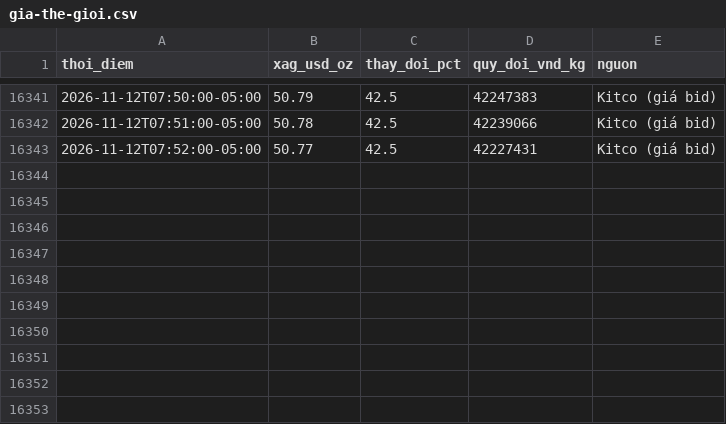
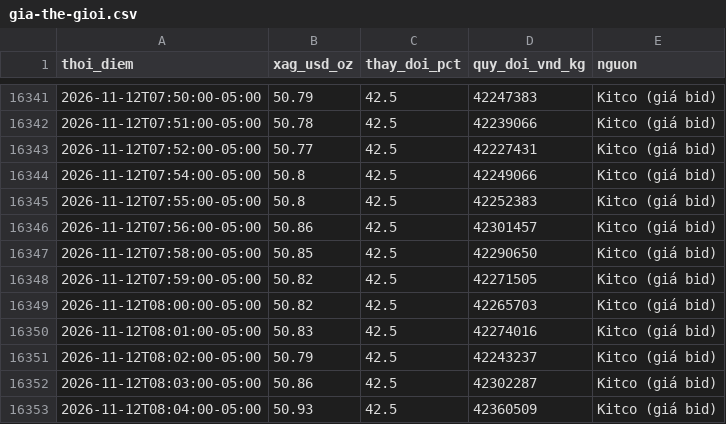
Before and after one commit to thailandsinh1991-arch/silver-tracker, a CSV file: archive/gia-the-gioi.csv, drawn as a sheet; only a part is shown, gaps mark what is left out.

```diff
--- a/archive/gia-the-gioi.csv
+++ b/archive/gia-the-gioi.csv
@@ -16343 +16343,11 @@ thoi_diem,xag_usd_oz,thay_doi_pct,quy_doi_vnd_kg,nguon
 2026-11-12T07:52:00-05:00,50.77,42.5,42227431,Kitco (giá bid)
+2026-11-12T07:54:00-05:00,50.8,42.5,42249066,Kitco (giá bid)
+2026-11-12T07:55:00-05:00,50.8,42.5,42252383,Kitco (giá bid)
+2026-11-12T07:56:00-05:00,50.86,42.5,42301457,Kitco (giá bid)
+2026-11-12T07:58:00-05:00,50.85,42.5,42290650,Kitco (giá bid)
+2026-11-12T07:59:00-05:00,50.82,42.5,42271505,Kitco (giá bid)
+2026-11-12T08:00:00-05:00,50.82,42.5,42265703,Kitco (giá bid)
+2026-11-12T08:01:00-05:00,50.83,42.5,42274016,Kitco (giá bid)
+2026-11-12T08:02:00-05:00,50.79,42.5,42243237,Kitco (giá bid)
+2026-11-12T08:03:00-05:00,50.86,42.5,42302287,Kitco (giá bid)
+2026-11-12T08:04:00-05:00,50.93,42.5,42360509,Kitco (giá bid)
```
Also changed, not shown: 2 other files.
